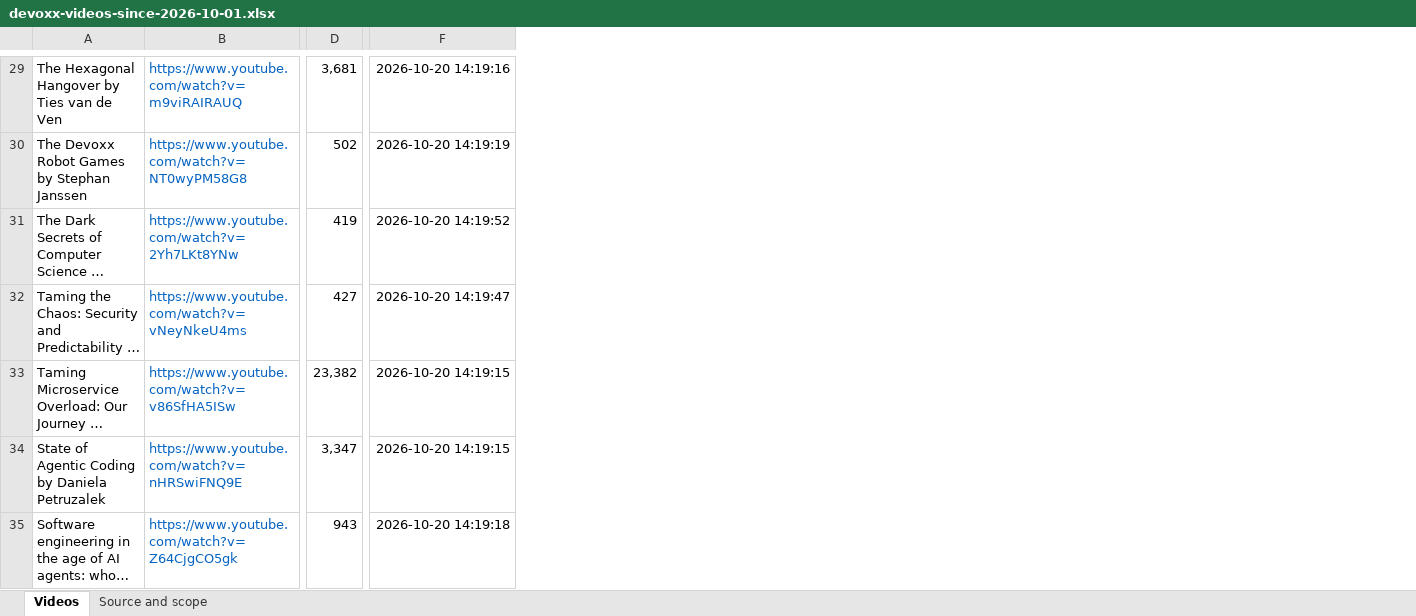
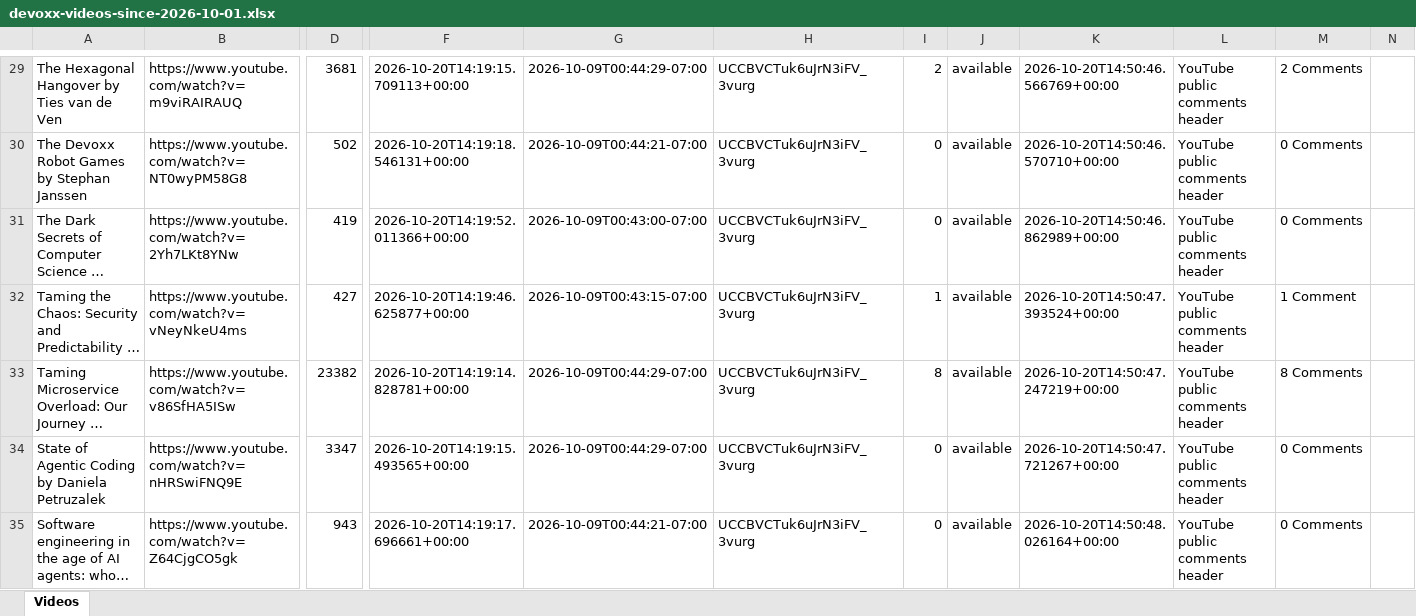
Before and after one commit to brunoborges/devoxx-2026-youtube, an Excel workbook: data/devoxx-videos-since-2026-10-01.xlsx, sheet Videos, drawn as a sheet; only a part is shown, gaps mark what is left out; long unchanged cells end in …; values as stored, in another font and other column widths than the file's, no borders; table styles not drawn; removed rows and columns are numbered as before the commit, all else as after; the diff covers the shown part only; the diff names each change by its address in the sheet, - before the commit and + after, or states it on an @@ line.

```diff
--- a/data/devoxx-videos-since-2026-10-01.xlsx (sheet Videos)
+++ b/data/devoxx-videos-since-2026-10-01.xlsx (sheet Videos)
-sheet tab: Source and scope
-column F, rows 29-35: 2026-10-20 14:19:16 | 2026-10-20 14:19:19 | 2026-10-20 14:19:52 | 2026-10-20 14:19:47 | 2026-10-20 14:19:15 | 2026-10-20 14:19:15 | 2026-10-20 14:19:18
+column F, rows 29-35: 2026-10-20T14:19:15.709113+00:00 | 2026-10-20T14:19:18.546131+00:00 | 2026-10-20T14:19:52.011366+00:00 | 2026-10-20T14:19:46.625877+00:00 | 2026-10-20T14:19:14.828781+00:00 | 2026-10-20T14:19:15.493565+00:00 | 2026-10-20T14:19:17.696661+00:00
+column G, rows 29-35: 2026-10-09T00:44:29-07:00 | 2026-10-09T00:44:21-07:00 | 2026-10-09T00:43:00-07:00 | 2026-10-09T00:43:15-07:00 | 2026-10-09T00:44:29-07:00 | 2026-10-09T00:44:29-07:00 | 2026-10-09T00:44:21-07:00
+column H, rows 29-35: all UCCBVCTuk6uJrN3iFV_3vurg
+column I, rows 29-35: 2 | 0 | 0 | 1 | 8 | 0 | 0
+column J, rows 29-35: all available
+column K, rows 29-35: 2026-10-20T14:50:46.566769+00:00 | 2026-10-20T14:50:46.570710+00:00 | 2026-10-20T14:50:46.862989+00:00 | 2026-10-20T14:50:47.393524+00:00 | 2026-10-20T14:50:47.247219+00:00 | 2026-10-20T14:50:47.721267+00:00 | 2026-10-20T14:50:48.026164+00:00
+column L, rows 29-35: all YouTube public comments header
+column M, rows 29-35: 2 Comments | 0 Comments | 0 Comments | 1 Comment | 8 Comments | 0 Comments | 0 Comments
+column N, empty
-B29:B35 text colour: #0563C1
+B29:B35 text colour: black
-D29: 3,681
+D29: 3681
-D33: 23,382
+D33: 23382
-D34: 3,347
+D34: 3347
```
Also changed, not shown: 1 added row, 1 removed row, 74 edited cells and cell formats elsewhere in this sheet, 9 other files.
